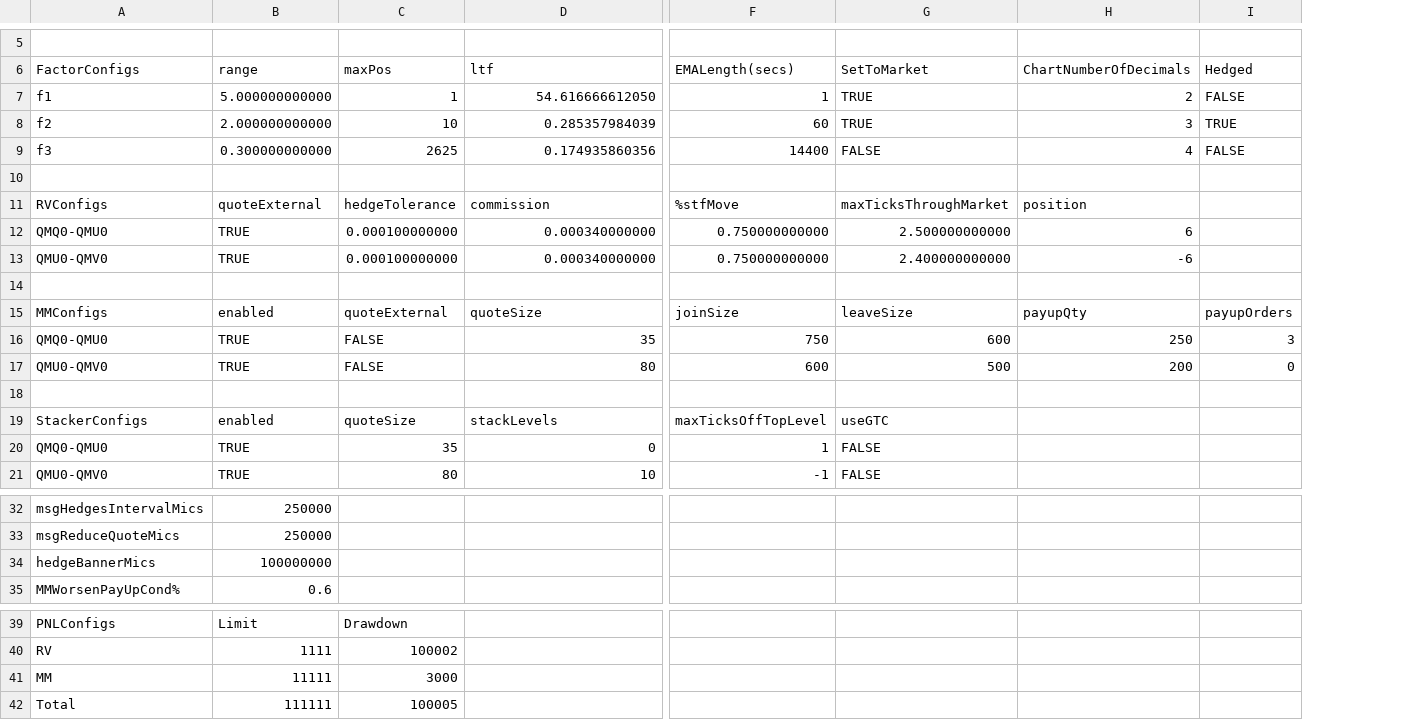
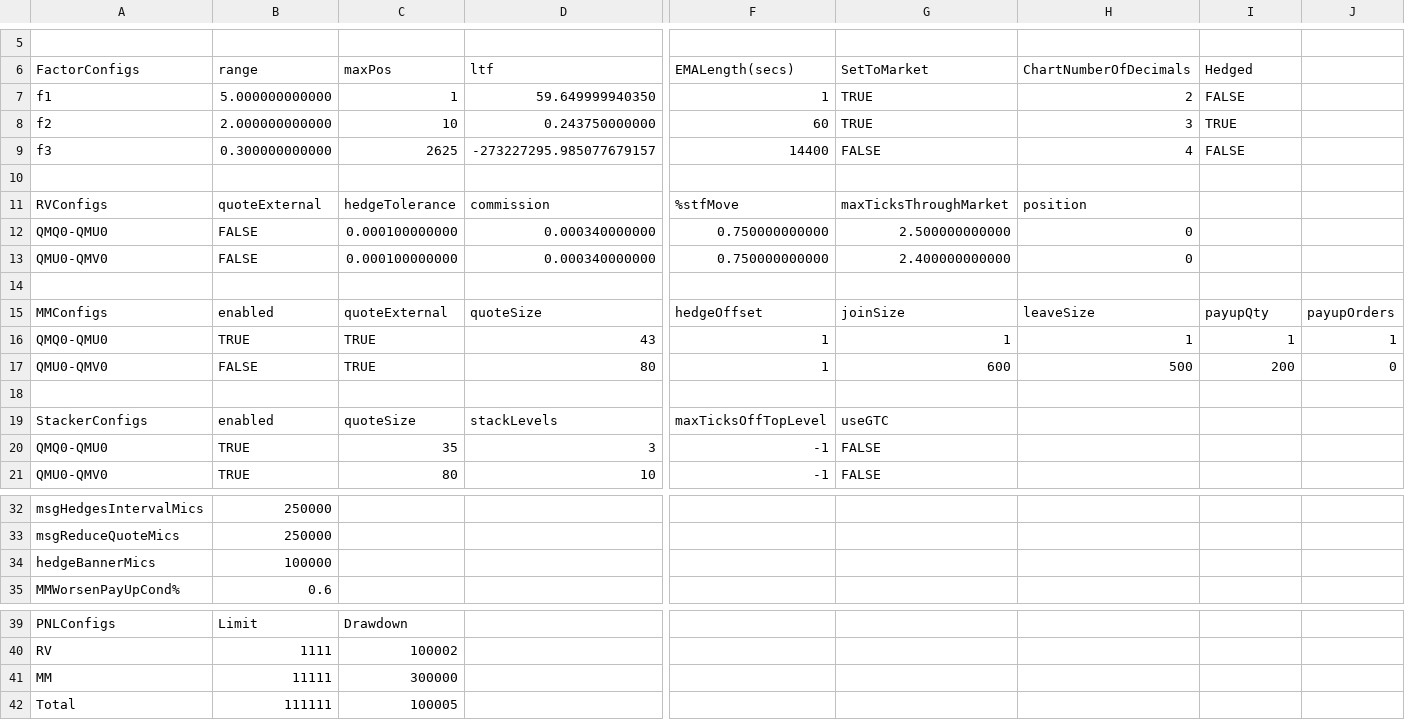
Before and after one commit to kzhdev/strats, a CSV file: config/minimal_cme/CME_small_model.csv, drawn as a sheet; only a part is shown, gaps mark what is left out; the diff covers the shown part only; the diff names each change by its address in the sheet, - before the commit and + after, or states it on an @@ line.

```diff
--- a/config/minimal_cme/CME_small_model.csv
+++ b/config/minimal_cme/CME_small_model.csv
+column J, rows 15-17: payupOrders | 1 | 0
-D7 (ltf): 54.616666612050
+D7 (ltf): 59.649999940350
-D8 (ltf): 0.285357984039
+D8 (ltf): 0.243750000000
-D9 (ltf): 0.174935860356
+D9 (ltf): -273227295.985077679157
-B12:B13 (range): TRUE
+B12:B13 (range): FALSE
-H12 (ChartNumberOfDecimals): 6
+H12 (ChartNumberOfDecimals): 0
-H13 (ChartNumberOfDecimals): -6
+H13 (ChartNumberOfDecimals): 0
-F15 (EMALength(secs)): joinSize
+F15 (EMALength(secs)): hedgeOffset
-G15 (SetToMarket): leaveSize
+G15 (SetToMarket): joinSize
-H15 (ChartNumberOfDecimals): payupQty
+H15 (ChartNumberOfDecimals): leaveSize
-I15 (Hedged): payupOrders
+I15 (Hedged): payupQty
-C16:C17 (maxPos): FALSE
+C16:C17 (maxPos): TRUE
-D16 (ltf): 35
+D16 (ltf): 43
-F16 (EMALength(secs)): 750
+F16 (EMALength(secs)): 1
-G16 (SetToMarket): 600
+G16 (SetToMarket): 1
-H16 (ChartNumberOfDecimals): 250
+H16 (ChartNumberOfDecimals): 1
-I16 (Hedged): 3
+I16 (Hedged): 1
-B17 (range): TRUE
+B17 (range): FALSE
-F17 (EMALength(secs)): 600
+F17 (EMALength(secs)): 1
-G17 (SetToMarket): 500
+G17 (SetToMarket): 600
-H17 (ChartNumberOfDecimals): 200
+H17 (ChartNumberOfDecimals): 500
-I17 (Hedged): 0
+I17 (Hedged): 200
-D20 (ltf): 0
+D20 (ltf): 3
-F20 (EMALength(secs)): 1
+F20 (EMALength(secs)): -1
-B34 (range): 100000000
+B34 (range): 100000
-C41 (maxPos): 3000
+C41 (maxPos): 300000
```
Also changed, not shown: 4 edited cells elsewhere in this file, config/minimal/BRN_small_model.csv, 26 other files.
